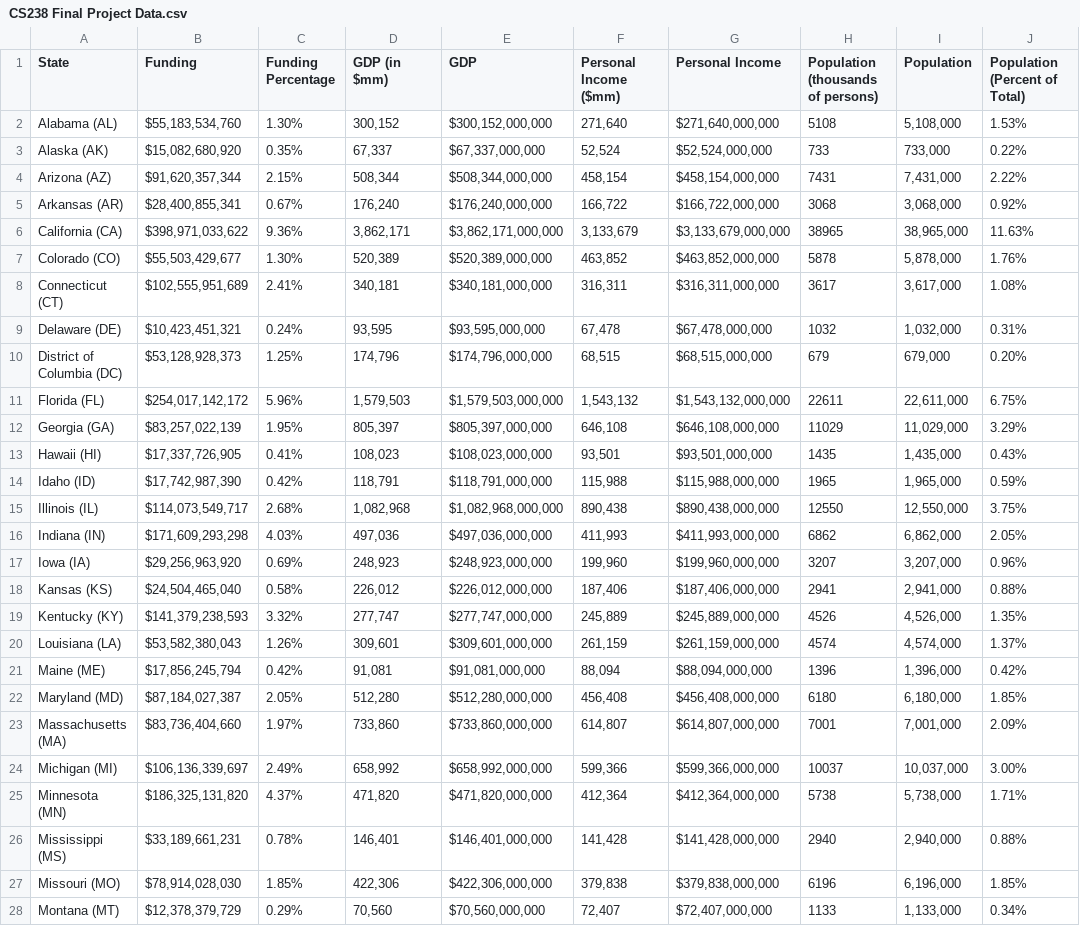
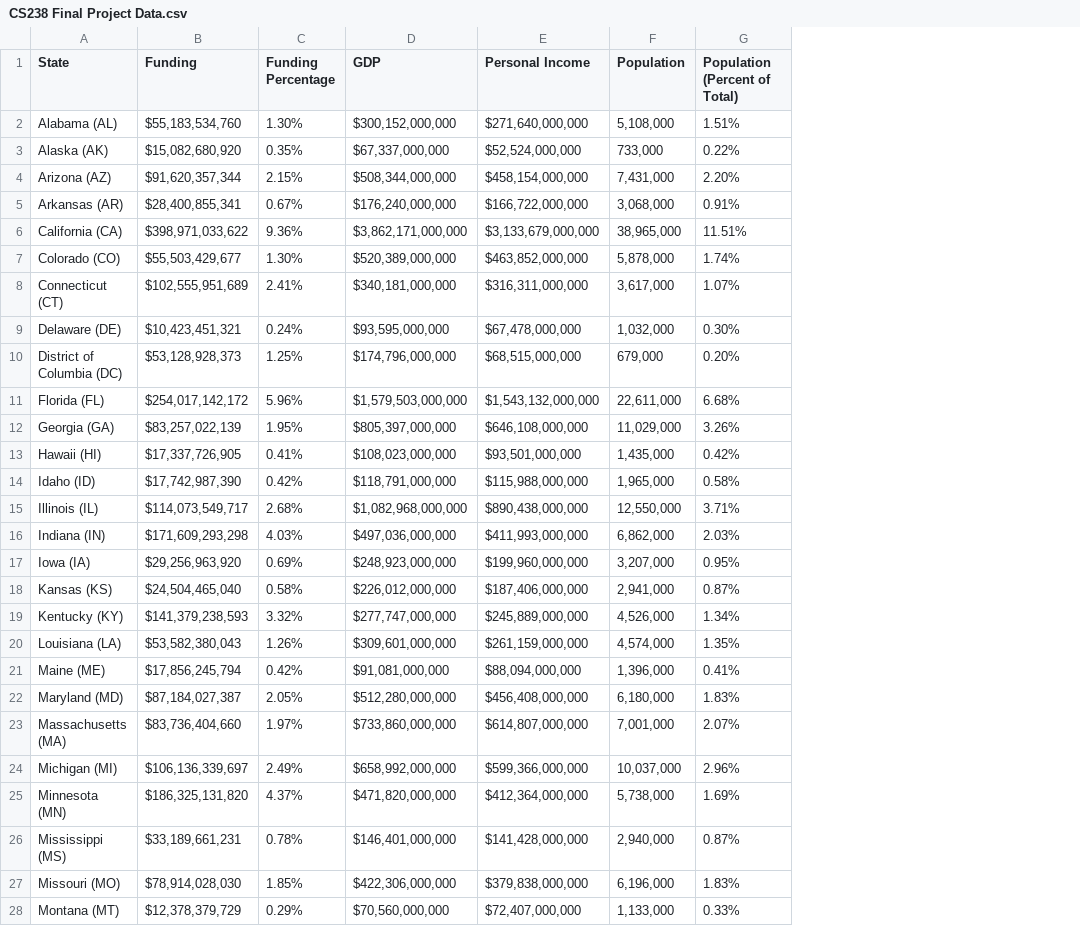
Before and after one commit to jxiong21/cs238-final-proj, a CSV file: CS238 Final Project Data.csv, drawn as a sheet; only a part is shown; removed rows and columns are numbered as before the commit, all else as after; the diff covers the shown part only; the diff names each change by its address in the sheet, - before the commit and + after, or states it on an @@ line.

Commit message:
Add files via upload

```diff
--- a/CS238 Final Project Data.csv
+++ b/CS238 Final Project Data.csv
-column D (GDP (in $mm)), rows 2-28: 300,152 | 67,337 | 508,344 | 176,240 | 3,862,171 | 520,389 | 340,181 | 93,595 | 174,796 | 1,579,503 | 805,397 | 108,023 | 118,791 | 1,082,968 | 497,036 | 248,923 | 226,012 | 277,747 | 309,601 | 91,081 | 512,280 | 733,860 | 658,992 | 471,820 | 146,401 | 422,306 | 70,560
-column F (Personal Income ($mm)), rows 2-28: 271,640 | 52,524 | 458,154 | 166,722 | 3,133,679 | 463,852 | 316,311 | 67,478 | 68,515 | 1,543,132 | 646,108 | 93,501 | 115,988 | 890,438 | 411,993 | 199,960 | 187,406 | 245,889 | 261,159 | 88,094 | 456,408 | 614,807 | 599,366 | 412,364 | 141,428 | 379,838 | 72,407
-column H, rows 1-28: Population (thousands of persons) | 5108 | 733 | 7431 | 3068 | 38965 | 5878 | 3617 | 1032 | 679 | 22611 | 11029 | 1435 | 1965 | 12550 | 6862 | 3207 | 2941 | 4526 | 4574 | 1396 | 6180 | 7001 | 10037 | 5738 | 2940 | 6196 | 1133
-G2 (Population (Percent of Total)): 1.53%
+G2 (Population (Percent of Total)): 1.51%
-G4 (Population (Percent of Total)): 2.22%
+G4 (Population (Percent of Total)): 2.20%
-G5 (Population (Percent of Total)): 0.92%
+G5 (Population (Percent of Total)): 0.91%
-G6 (Population (Percent of Total)): 11.63%
+G6 (Population (Percent of Total)): 11.51%
-G7 (Population (Percent of Total)): 1.76%
+G7 (Population (Percent of Total)): 1.74%
-G8 (Population (Percent of Total)): 1.08%
+G8 (Population (Percent of Total)): 1.07%
-G9 (Population (Percent of Total)): 0.31%
+G9 (Population (Percent of Total)): 0.30%
-G11 (Population (Percent of Total)): 6.75%
+G11 (Population (Percent of Total)): 6.68%
-G12 (Population (Percent of Total)): 3.29%
+G12 (Population (Percent of Total)): 3.26%
-G13 (Population (Percent of Total)): 0.43%
+G13 (Population (Percent of Total)): 0.42%
-G14 (Population (Percent of Total)): 0.59%
+G14 (Population (Percent of Total)): 0.58%
-G15 (Population (Percent of Total)): 3.75%
+G15 (Population (Percent of Total)): 3.71%
-G16 (Population (Percent of Total)): 2.05%
+G16 (Population (Percent of Total)): 2.03%
-G17 (Population (Percent of Total)): 0.96%
+G17 (Population (Percent of Total)): 0.95%
-G18 (Population (Percent of Total)): 0.88%
+G18 (Population (Percent of Total)): 0.87%
-G19 (Population (Percent of Total)): 1.35%
+G19 (Population (Percent of Total)): 1.34%
-G20 (Population (Percent of Total)): 1.37%
+G20 (Population (Percent of Total)): 1.35%
-G21 (Population (Percent of Total)): 0.42%
+G21 (Population (Percent of Total)): 0.41%
-G22 (Population (Percent of Total)): 1.85%
+G22 (Population (Percent of Total)): 1.83%
-G23 (Population (Percent of Total)): 2.09%
+G23 (Population (Percent of Total)): 2.07%
-G24 (Population (Percent of Total)): 3.00%
+G24 (Population (Percent of Total)): 2.96%
-G25 (Population (Percent of Total)): 1.71%
+G25 (Population (Percent of Total)): 1.69%
-G26 (Population (Percent of Total)): 0.88%
+G26 (Population (Percent of Total)): 0.87%
-G27 (Population (Percent of Total)): 1.85%
+G27 (Population (Percent of Total)): 1.83%
-G28 (Population (Percent of Total)): 0.34%
+G28 (Population (Percent of Total)): 0.33%
```
Also changed, not shown: 30 edited cells elsewhere in this file.
